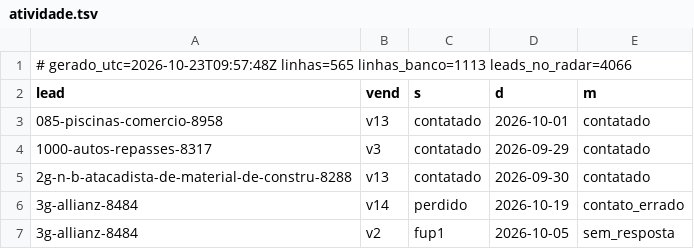
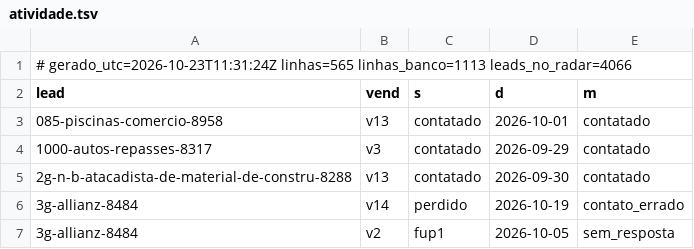
Before and after one commit to danilobarrocas83-png/radar, a TSV file: pool/atividade.tsv, drawn as a sheet; only a part is shown.

Commit message:
Estado do banco para a rotina

```diff
--- a/pool/atividade.tsv
+++ b/pool/atividade.tsv
@@ -1,2 +1,2 @@
-# gerado_utc=2026-10-23T09:57:48Z linhas=565 linhas_banco=1113 leads_no_radar=4066
+# gerado_utc=2026-10-23T11:31:24Z linhas=565 linhas_banco=1113 leads_no_radar=4066
 lead	vend	s	d	m
```
